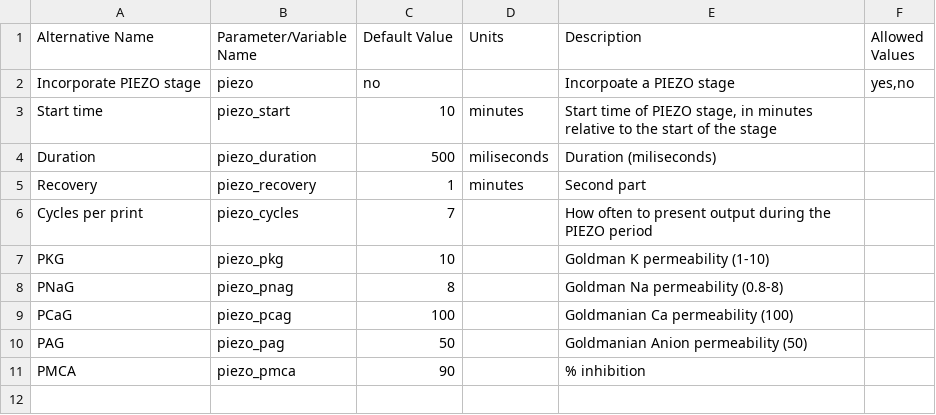
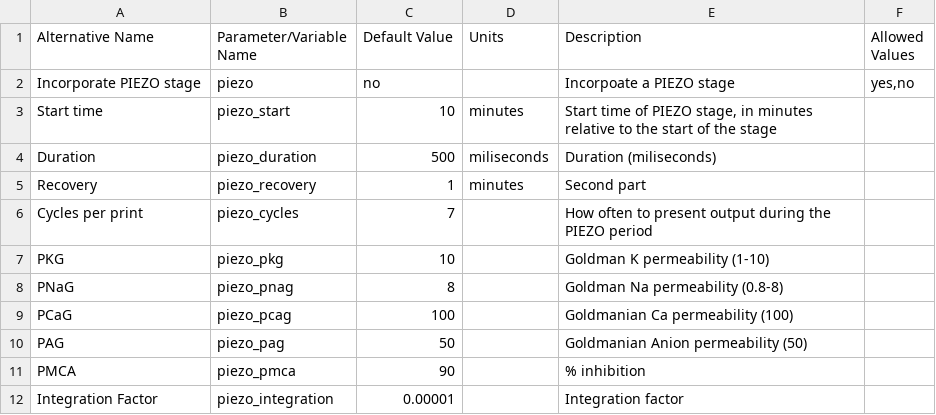
Before and after one commit to sdrogers/redcellmodeljava, a CSV file: RedBloodCellModel/src/SettingFiles/piezoDSOptions.csv, drawn as a sheet.

Commit message:
Added integration factor to piezo

```diff
--- a/RedBloodCellModel/src/SettingFiles/piezoDSOptions.csv
+++ b/RedBloodCellModel/src/SettingFiles/piezoDSOptions.csv
@@ -11 +11,2 @@ PAG,piezo_pag,50,,Goldmanian Anion permeability (50),
 PMCA,piezo_pmca,90,,% inhibition,
+Integration Factor,piezo_integration,0.00001,,Integration factor,
```
Also changed, not shown: 2 other files.
